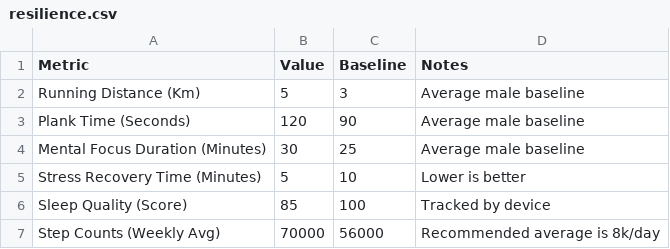
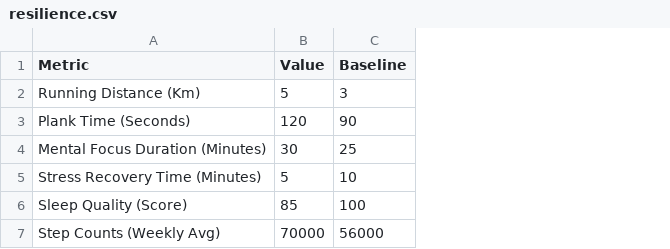
Before and after one commit to pandeakshat/sw, a CSV file: backend/data/attributes/resilience.csv, drawn as a sheet; the diff names each change by its address in the sheet, - before the commit and + after, or states it on an @@ line.

```diff
--- a/backend/data/attributes/resilience.csv
+++ b/backend/data/attributes/resilience.csv
-column D (Notes), rows 2-7: Average male baseline | Average male baseline | Average male baseline | Lower is better | Tracked by device | Recommended average is 8k/day
```
Also changed, not shown: backend/data/attributes/strength.csv, 3 other files.
